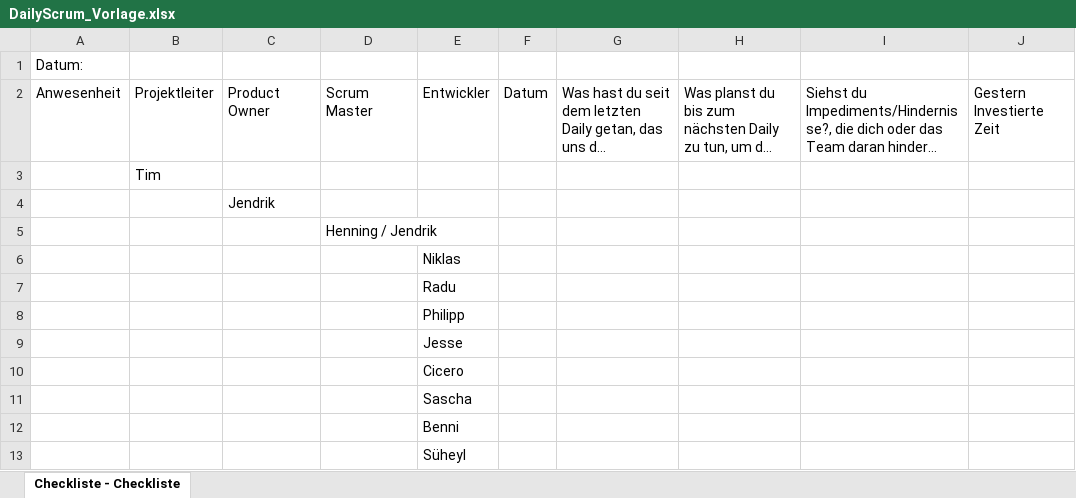
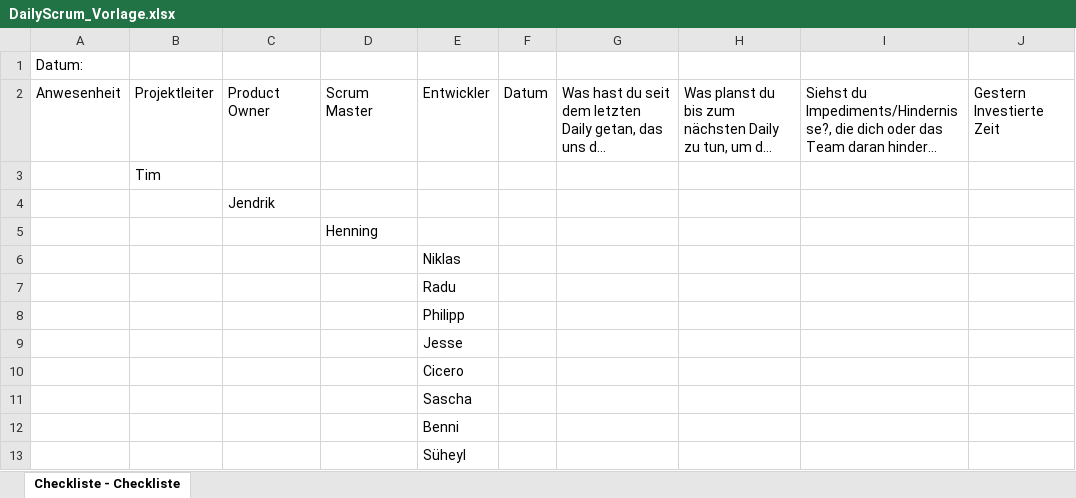
Before and after one commit to Moewe-WHV/iSlave, an Excel workbook: docs/protocols/DailyScrum_Vorlage.xlsx, sheet Checkliste - Checkliste, drawn as a sheet; long unchanged cells end in …; values as stored, in another font and other column widths than the file's, no borders; the diff names each change by its address in the sheet, - before the commit and + after, or states it on an @@ line.

```diff
--- a/docs/protocols/DailyScrum_Vorlage.xlsx (sheet Checkliste - Checkliste)
+++ b/docs/protocols/DailyScrum_Vorlage.xlsx (sheet Checkliste - Checkliste)
-D5: Henning / Jendrik
+D5: Henning
```
Also changed, not shown: 9 other files.
